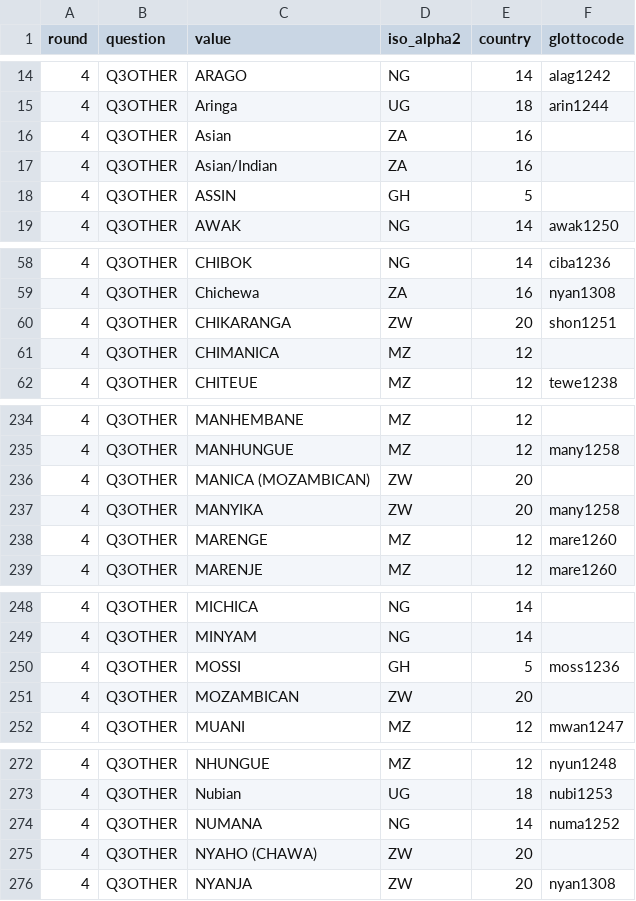
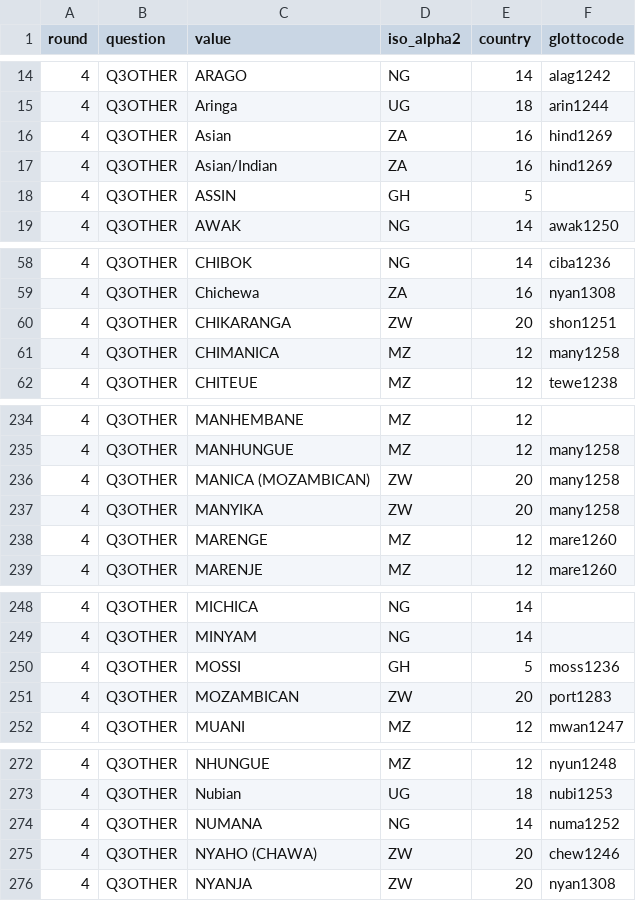
Before and after one commit to jrnold/afrobarometer-languages, a CSV file: data/afrobarometer_other_to_glottolog.csv, drawn as a sheet; only a part is shown, gaps mark what is left out; the diff covers the shown part only.

Commit message:
change code to update glottolog from mappings

```diff
--- a/data/afrobarometer_other_to_glottolog.csv
+++ b/data/afrobarometer_other_to_glottolog.csv
@@ -15,4 +15,4 @@ round,question,value,iso_alpha2,country,glottocode
 4,Q3OTHER,Aringa,UG,18,arin1244
-4,Q3OTHER,Asian,ZA,16,
-4,Q3OTHER,Asian/Indian,ZA,16,
+4,Q3OTHER,Asian,ZA,16,hind1269
+4,Q3OTHER,Asian/Indian,ZA,16,hind1269
 4,Q3OTHER,ASSIN,GH,5,
@@ -60,3 +60,3 @@ round,question,value,iso_alpha2,country,glottocode
 4,Q3OTHER,CHIKARANGA,ZW,20,shon1251
-4,Q3OTHER,CHIMANICA,MZ,12,
+4,Q3OTHER,CHIMANICA,MZ,12,many1258
 4,Q3OTHER,CHITEUE,MZ,12,tewe1238
@@ -235,3 +235,3 @@ round,question,value,iso_alpha2,country,glottocode
 4,Q3OTHER,MANHUNGUE,MZ,12,many1258
-4,Q3OTHER,MANICA (MOZAMBICAN),ZW,20,
+4,Q3OTHER,MANICA (MOZAMBICAN),ZW,20,many1258
 4,Q3OTHER,MANYIKA,ZW,20,many1258
@@ -250,3 +250,3 @@ round,question,value,iso_alpha2,country,glottocode
 4,Q3OTHER,MOSSI,GH,5,moss1236
-4,Q3OTHER,MOZAMBICAN,ZW,20,
+4,Q3OTHER,MOZAMBICAN,ZW,20,port1283
 4,Q3OTHER,MUANI,MZ,12,mwan1247
@@ -274,3 +274,3 @@ round,question,value,iso_alpha2,country,glottocode
 4,Q3OTHER,NUMANA,NG,14,numa1252
-4,Q3OTHER,NYAHO (CHAWA),ZW,20,
+4,Q3OTHER,NYAHO (CHAWA),ZW,20,chew1246
 4,Q3OTHER,NYANJA,ZW,20,nyan1308
```
Also changed, not shown: 6 edited cells elsewhere in this file, 3 other files.
